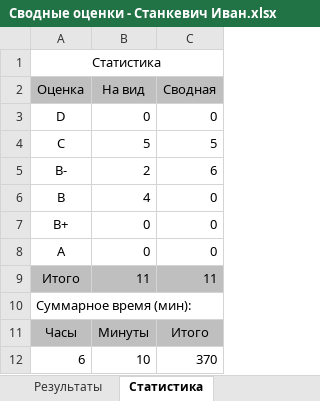
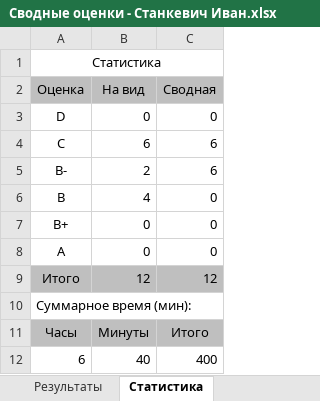
Before and after one commit to siarhei-sd/shift-java, an Excel workbook: 2024-3q/Сводные оценки - Станкевич Иван.xlsx, sheet Статистика, drawn as a sheet; values as stored, in another font and other column widths than the file's, no borders; the diff names each change by its address in the sheet, - before the commit and + after, or states it on an @@ line.

```diff
--- a/2024-3q/Сводные оценки - Станкевич Иван.xlsx (sheet Статистика)
+++ b/2024-3q/Сводные оценки - Станкевич Иван.xlsx (sheet Статистика)
-B4 (На вид): 5
+B4 (На вид): 6
-C4 (Сводная): 5
+C4 (Сводная): 6
-B9 (На вид): 11
+B9 (На вид): 12
-C9 (Сводная): 11
+C9 (Сводная): 12
-B12 (На вид): 10
+B12 (На вид): 40
-C12 (Сводная): 370
+C12 (Сводная): 400
```
Also changed, not shown: sheet Результаты, 8 other files.
